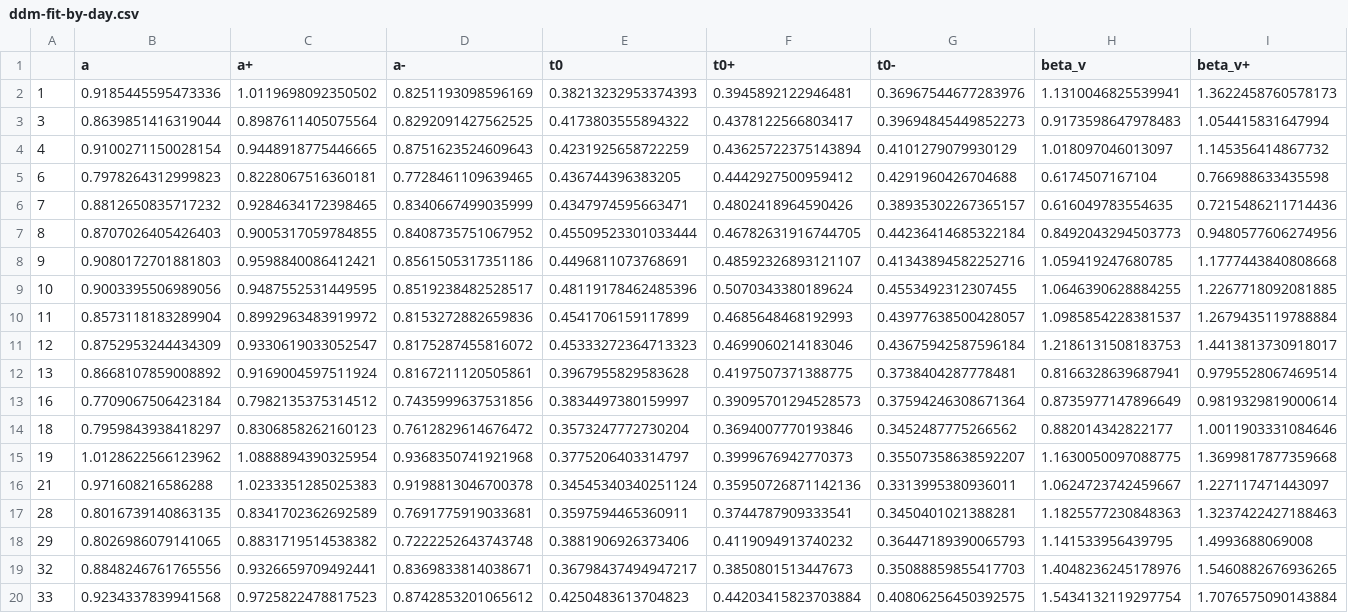
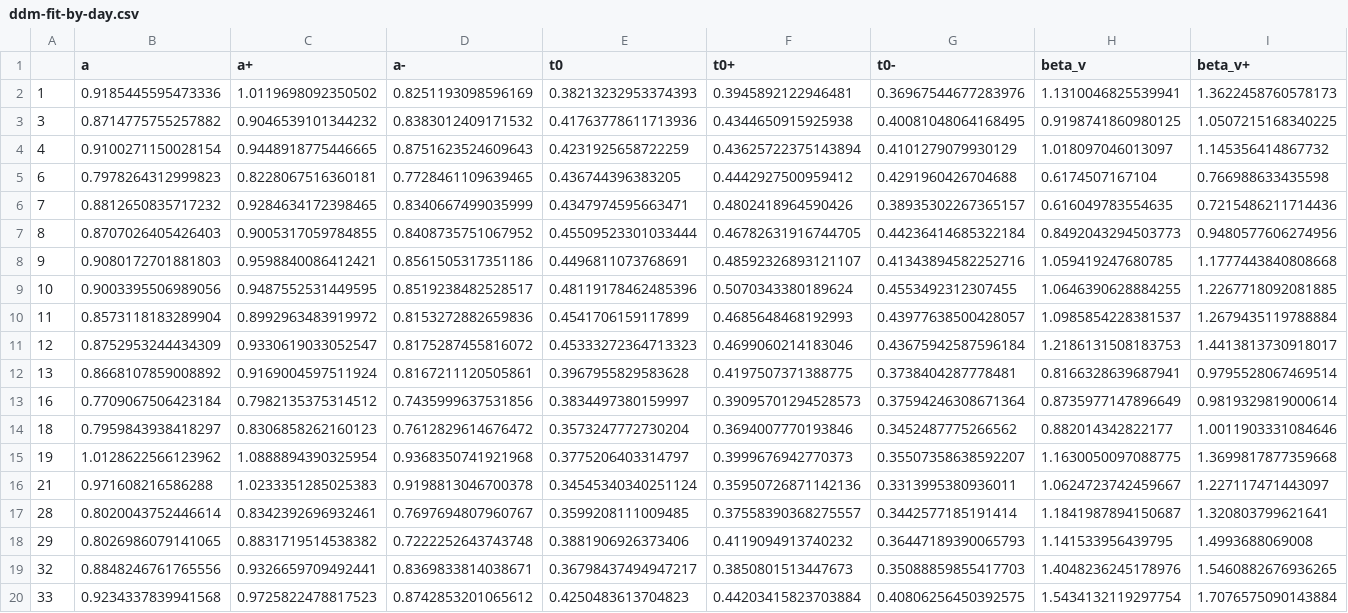
Before and after one commit to griegner/drift-diffusion, a CSV file: figures/results/ddm-fit-by-day.csv, drawn as a sheet; only a part is shown; the diff covers the shown part only; the diff names each change by its address in the sheet, - before the commit and + after, or states it on an @@ line.

```diff
--- a/figures/results/ddm-fit-by-day.csv
+++ b/figures/results/ddm-fit-by-day.csv
-B3 (a): 0.8639851416319044
+B3 (a): 0.8714775755257882
-C3 (a+): 0.8987611405075564
+C3 (a+): 0.9046539101344232
-D3 (a-): 0.8292091427562525
+D3 (a-): 0.8383012409171532
-E3 (t0): 0.4173803555894322
+E3 (t0): 0.41763778611713936
-F3 (t0+): 0.4378122566803417
+F3 (t0+): 0.4344650915925938
-G3 (t0-): 0.39694845449852273
+G3 (t0-): 0.40081048064168495
-H3 (beta_v): 0.9173598647978483
+H3 (beta_v): 0.9198741860980125
-I3 (beta_v+): 1.054415831647994
+I3 (beta_v+): 1.0507215168340225
-B17 (a): 0.8016739140863135
+B17 (a): 0.8020043752446614
-C17 (a+): 0.8341702362692589
+C17 (a+): 0.8342392696932461
-D17 (a-): 0.7691775919033681
+D17 (a-): 0.7697694807960767
-E17 (t0): 0.3597594465360911
+E17 (t0): 0.3599208111009485
-F17 (t0+): 0.3744787909333541
+F17 (t0+): 0.37558390368275557
-G17 (t0-): 0.3450401021388281
+G17 (t0-): 0.3442577185191414
-H17 (beta_v): 1.1825577230848363
+H17 (beta_v): 1.1841987894150687
-I17 (beta_v+): 1.3237422427188463
+I17 (beta_v+): 1.320803799621641
```
Also changed, not shown: 8 edited cells elsewhere in this file, figures/results/ddm-fit-by-trial.csv, figures/results/sim-coherence-params.csv, 9 other files.
